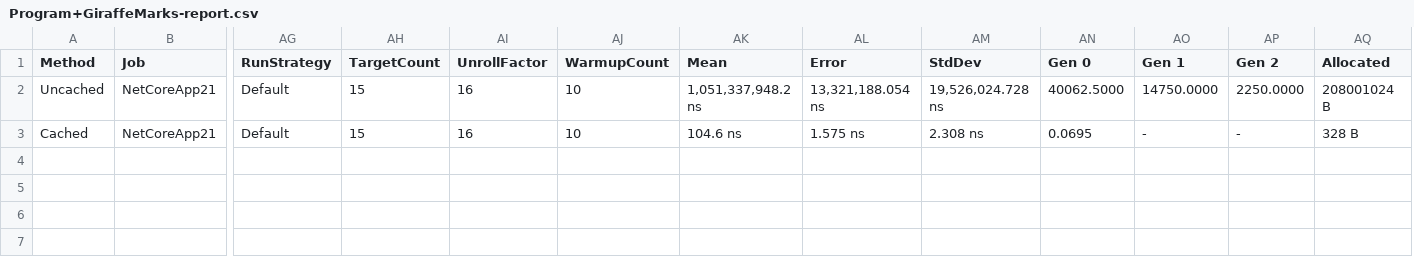
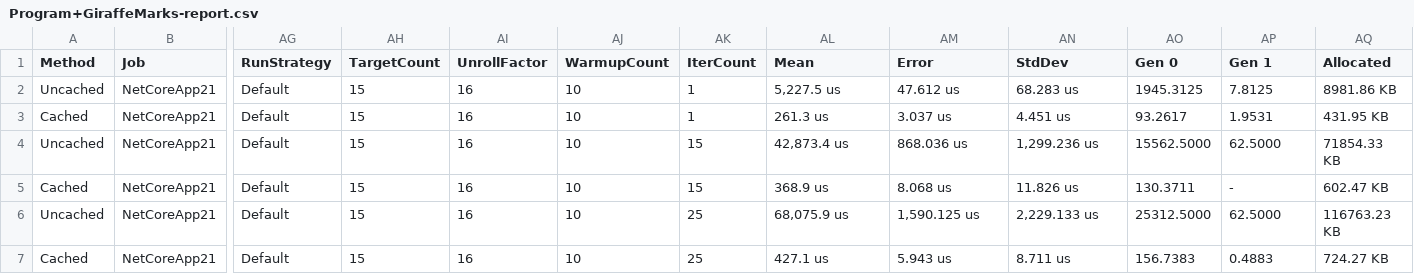
Before and after one commit to ImaginaryDevelopment/giraffeCacheTest, a CSV file: BenchmarkDotNet.Artifacts/results/Program+GiraffeMarks-report.csv, drawn as a sheet; only a part is shown, gaps mark what is left out; removed rows and columns are numbered as before the commit, all else as after; rows hold the shown columns only; the diff names each change by its address in the sheet, - before the commit and + after, or states it on an @@ line.

```diff
--- a/BenchmarkDotNet.Artifacts/results/Program+GiraffeMarks-report.csv
+++ b/BenchmarkDotNet.Artifacts/results/Program+GiraffeMarks-report.csv
+column AK (IterCount), rows 4-5: 15 | 15
-column AP (Gen 2), rows 2-3: 2250.0000 | -
+row 2: Uncached | NetCoreApp21 | Default | 15 | 16 | 10 | 1 | 5,227.5 us | 47.612 us | 68.283 us | 1945.3125 | 7.8125 | 8981.86 KB
+row 3: Cached | NetCoreApp21 | Default | 15 | 16 | 10 | 1 | 261.3 us | 3.037 us | 4.451 us | 93.2617 | 1.9531 | 431.95 KB
-AL4 (Mean): 1,051,337,948.2 ns
+AL4 (Mean): 42,873.4 us
-AM4 (Error): 13,321,188.054 ns
+AM4 (Error): 868.036 us
-AN4 (StdDev): 19,526,024.728 ns
+AN4 (StdDev): 1,299.236 us
-AO4 (Gen 0): 40062.5000
+AO4 (Gen 0): 15562.5000
-AP4 (Gen 1): 14750.0000
+AP4 (Gen 1): 62.5000
-AQ4 (Allocated): 208001024 B
+AQ4 (Allocated): 71854.33 KB
-AL5 (Mean): 104.6 ns
+AL5 (Mean): 368.9 us
-AM5 (Error): 1.575 ns
+AM5 (Error): 8.068 us
-AN5 (StdDev): 2.308 ns
+AN5 (StdDev): 11.826 us
-AO5 (Gen 0): 0.0695
+AO5 (Gen 0): 130.3711
-AQ5 (Allocated): 328 B
+AQ5 (Allocated): 602.47 KB
+row 6: Uncached | NetCoreApp21 | Default | 15 | 16 | 10 | 25 | 68,075.9 us | 1,590.125 us | 2,229.133 us | 25312.5000 | 62.5000 | 116763.23 KB
+row 7: Cached | NetCoreApp21 | Default | 15 | 16 | 10 | 25 | 427.1 us | 5.943 us | 8.711 us | 156.7383 | 0.4883 | 724.27 KB
```
Also changed, not shown: 4 other files.
